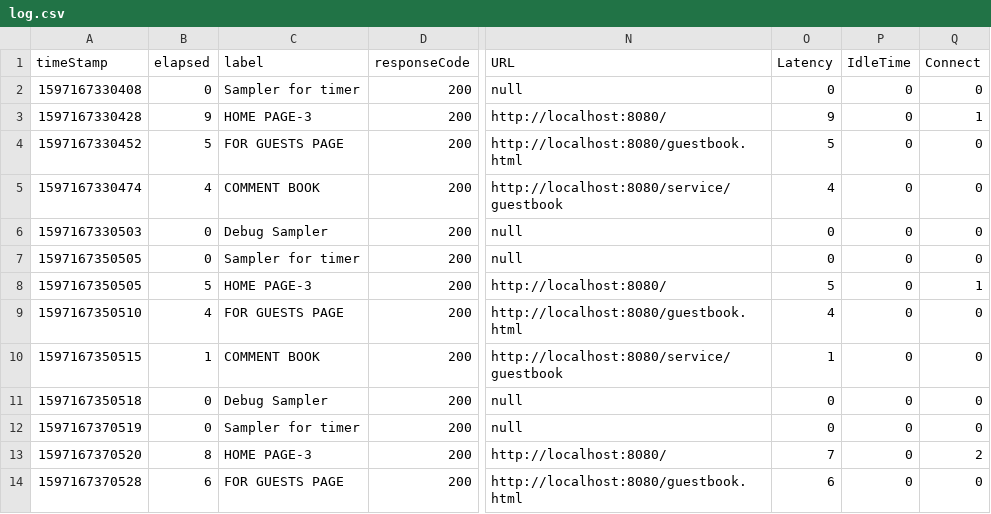
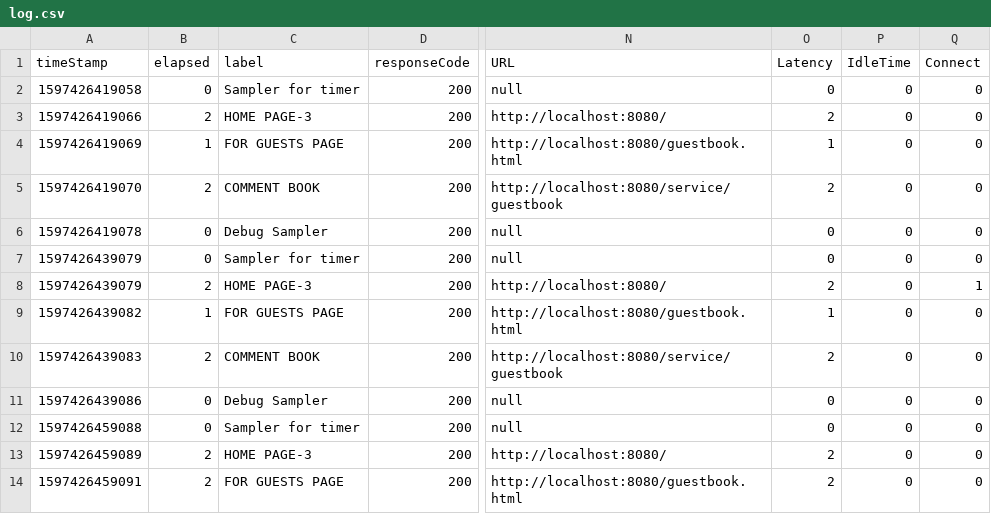
Before and after one commit to ShooterFromBaghdad/JmeterHW, a CSV file: Cкрипты/CLEAN DATA BASE/log.csv, drawn as a sheet; only a part is shown, gaps mark what is left out; the diff covers the shown part only; the diff names each change by its address in the sheet, - before the commit and + after, or states it on an @@ line.

```diff
--- a/Cкрипты/CLEAN DATA BASE/log.csv
+++ b/Cкрипты/CLEAN DATA BASE/log.csv
-A2 (timeStamp): 1597167330408
+A2 (timeStamp): 1597426419058
-A3 (timeStamp): 1597167330428
+A3 (timeStamp): 1597426419066
-B3 (elapsed): 9
+B3 (elapsed): 2
-O3 (Latency): 9
+O3 (Latency): 2
-Q3 (Connect): 1
+Q3 (Connect): 0
-A4 (timeStamp): 1597167330452
+A4 (timeStamp): 1597426419069
-B4 (elapsed): 5
+B4 (elapsed): 1
-O4 (Latency): 5
+O4 (Latency): 1
-A5 (timeStamp): 1597167330474
+A5 (timeStamp): 1597426419070
-B5 (elapsed): 4
+B5 (elapsed): 2
-O5 (Latency): 4
+O5 (Latency): 2
-A6 (timeStamp): 1597167330503
+A6 (timeStamp): 1597426419078
-A7:A8 (timeStamp): 1597167350505
+A7:A8 (timeStamp): 1597426439079
-B8 (elapsed): 5
+B8 (elapsed): 2
-O8 (Latency): 5
+O8 (Latency): 2
-A9 (timeStamp): 1597167350510
+A9 (timeStamp): 1597426439082
-B9 (elapsed): 4
+B9 (elapsed): 1
-O9 (Latency): 4
+O9 (Latency): 1
-A10 (timeStamp): 1597167350515
+A10 (timeStamp): 1597426439083
-B10 (elapsed): 1
+B10 (elapsed): 2
-O10 (Latency): 1
+O10 (Latency): 2
-A11 (timeStamp): 1597167350518
+A11 (timeStamp): 1597426439086
-A12 (timeStamp): 1597167370519
+A12 (timeStamp): 1597426459088
-A13 (timeStamp): 1597167370520
+A13 (timeStamp): 1597426459089
-B13 (elapsed): 8
+B13 (elapsed): 2
-O13 (Latency): 7
+O13 (Latency): 2
-Q13 (Connect): 2
+Q13 (Connect): 0
-A14 (timeStamp): 1597167370528
+A14 (timeStamp): 1597426459091
-B14 (elapsed): 6
+B14 (elapsed): 2
-O14 (Latency): 6
+O14 (Latency): 2
```
Also changed, not shown: 156 edited cells elsewhere in this file, Cкрипты/CLEAN DATA BASE/simple date writer CLEAR_DATA_BASE.csv, 7 other files.
